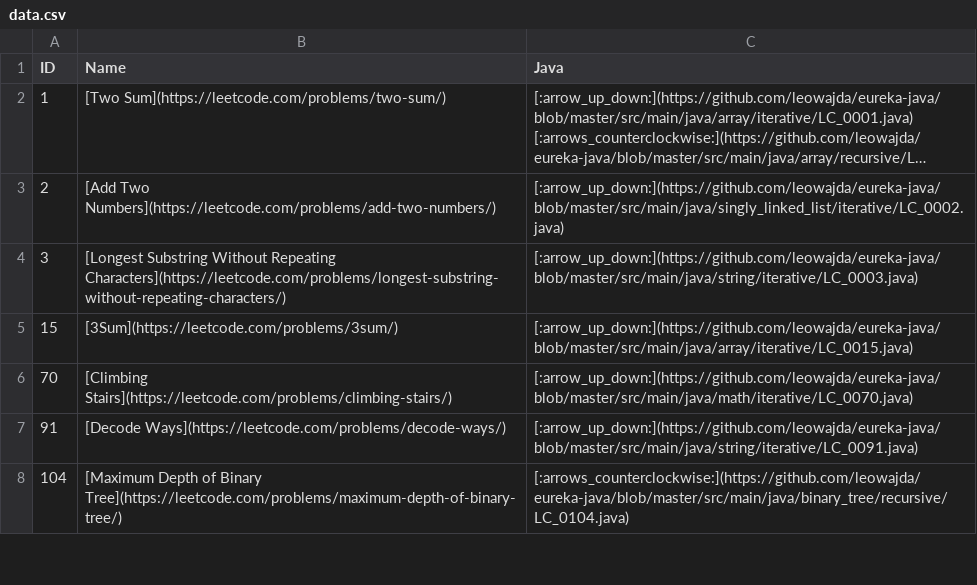
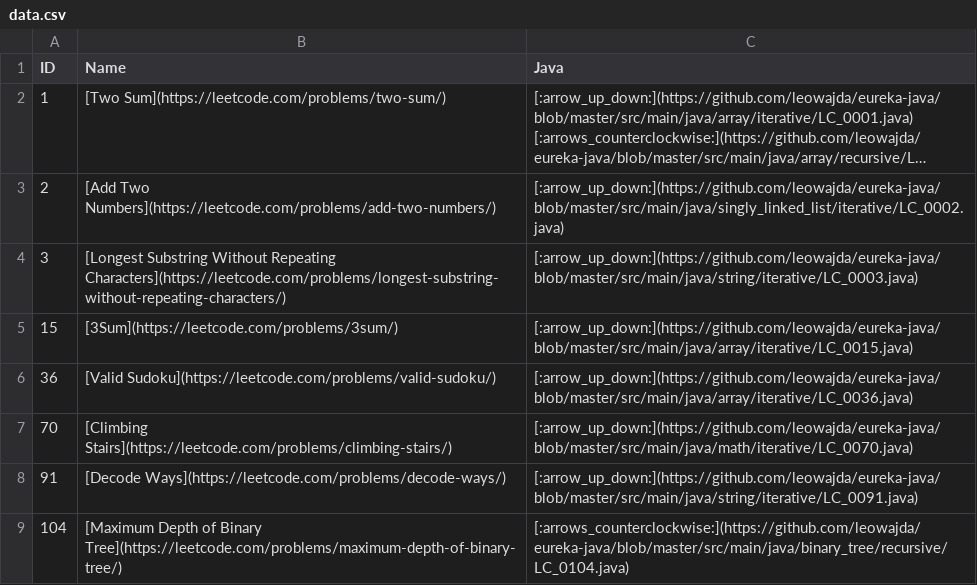
Before and after one commit to leowajda/legacy-eureka-java, a CSV file: docs/data.csv, drawn as a sheet; only a part is shown; long unchanged cells end in …; the diff names each change by its address in the sheet, - before the commit and + after, or states it on an @@ line.

```diff
--- a/docs/data.csv
+++ b/docs/data.csv
+row 6: 36 | [Valid Sudoku](https://leetcode.com/problems/valid-sudoku/) | [:arrow_up_down:](https://github.com/leowajda/eureka-java/blob/master/src/main/java/array/iterative/LC_0036.java)
```
Also changed, not shown: 1 other file.
